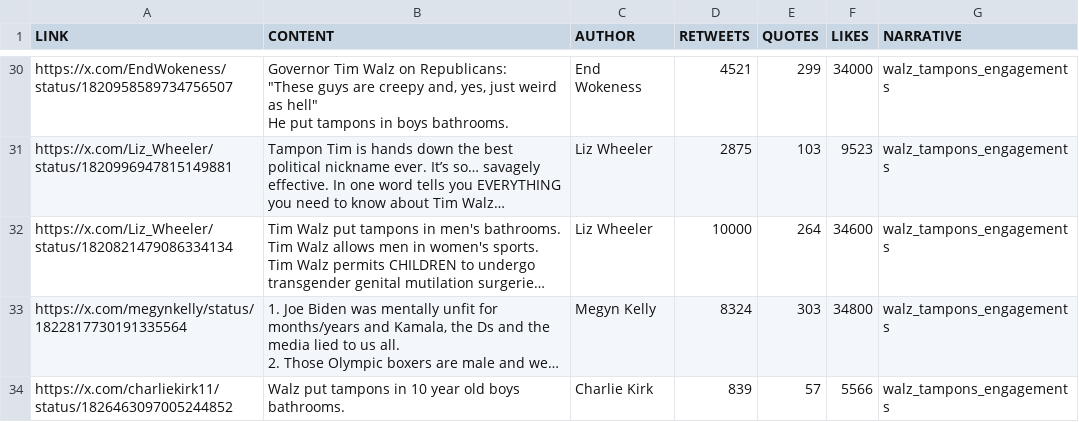
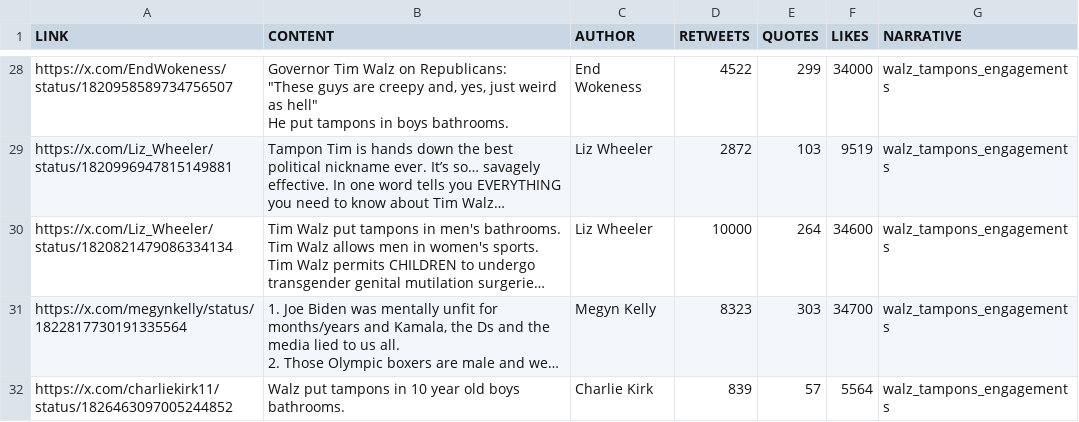
Before and after one commit to lillieayer/LGBTQOp-Ed, a CSV file: output/high_volume/twitter/twitter_engagements.csv (was output/high_volume/twitter/engagements.csv), drawn as a sheet; only a part is shown, gaps mark what is left out; long unchanged cells end in …; addresses are those after the commit; the diff covers the shown part only; the diff names each change by its address in the sheet, - before the commit and + after, or states it on an @@ line.

```diff
--- a/output/high_volume/twitter/engagements.csv
+++ b/output/high_volume/twitter/twitter_engagements.csv
-D28 (RETWEETS): 4521
+D28 (RETWEETS): 4522
-D29 (RETWEETS): 2875
+D29 (RETWEETS): 2872
-F29 (LIKES): 9523
+F29 (LIKES): 9519
-D31 (RETWEETS): 8324
+D31 (RETWEETS): 8323
-F31 (LIKES): 34800
+F31 (LIKES): 34700
-F32 (LIKES): 5566
+F32 (LIKES): 5564
```
Also changed, not shown: 3 added rows, 5 removed rows and 20 edited cells elsewhere in this file, output/high_volume/fb/fb_engagements.csv, 15 other files.
